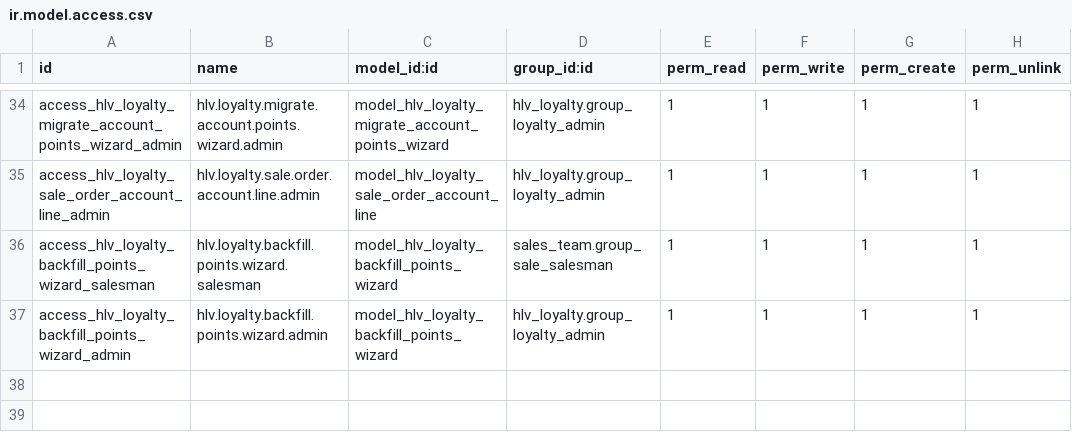
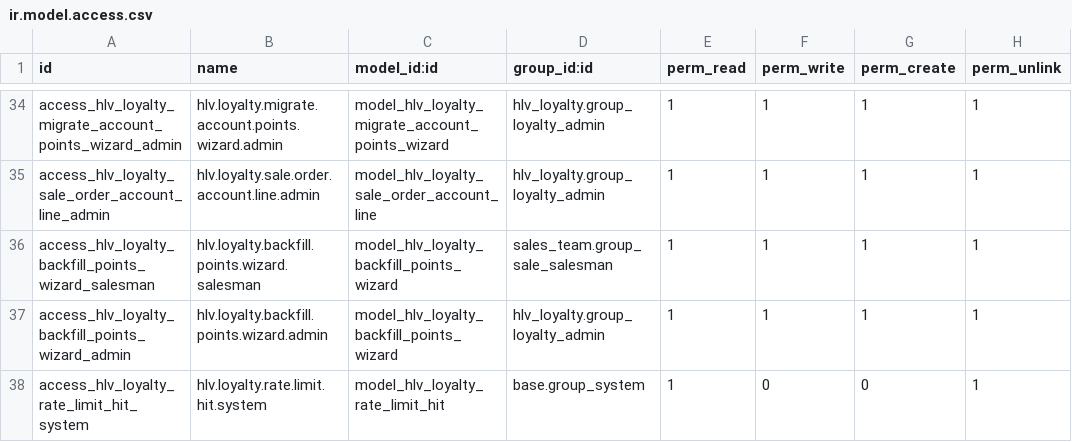
Before and after one commit to hivongseth2/HLV-odoo-crm, a CSV file: custom_addons/hlv_loyalty/security/ir.model.access.csv, drawn as a sheet; only a part is shown, gaps mark what is left out.

```diff
--- a/custom_addons/hlv_loyalty/security/ir.model.access.csv
+++ b/custom_addons/hlv_loyalty/security/ir.model.access.csv
@@ -37 +37,2 @@ access_hlv_loyalty_backfill_points_wizard_salesman,hlv.loyalty.backfill.points.w
 access_hlv_loyalty_backfill_points_wizard_admin,hlv.loyalty.backfill.points.wizard.admin,model_hlv_loyalty_backfill_points_wizard,hlv_loyalty.group_loyalty_admin,1,1,1,1
+access_hlv_loyalty_rate_limit_hit_system,hlv.loyalty.rate.limit.hit.system,model_hlv_loyalty_rate_limit_hit,base.group_system,1,0,0,1
```
Also changed, not shown: 5 other files.
